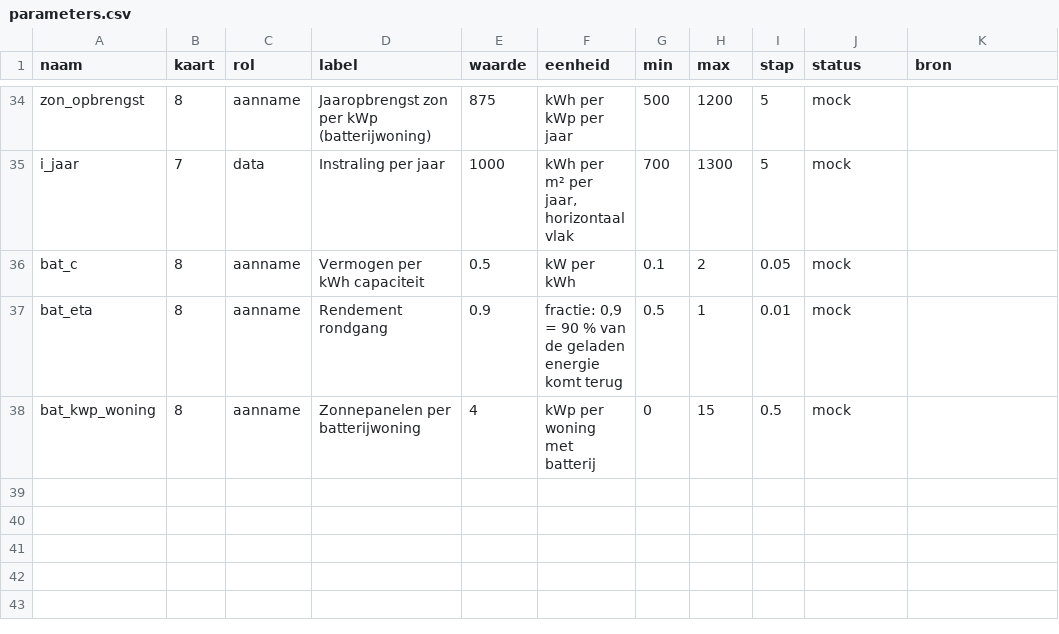
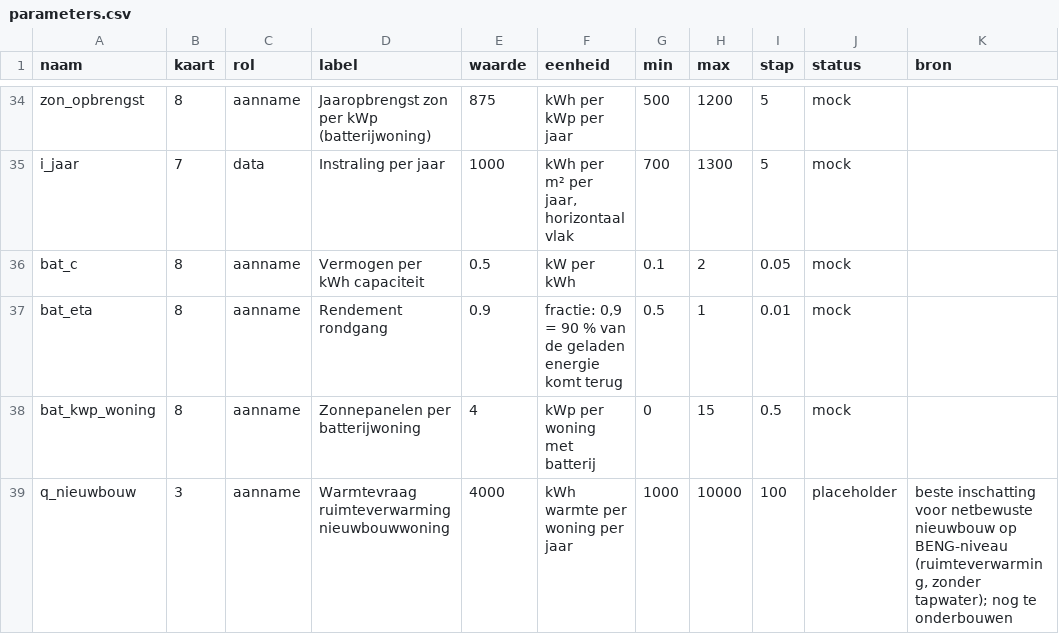
Before and after one commit to ottofabius-krachtwerk/netbelasting-oegstgeest, a CSV file: data/mock/parameters.csv, drawn as a sheet; only a part is shown, gaps mark what is left out.

```diff
--- a/data/mock/parameters.csv
+++ b/data/mock/parameters.csv
@@ -38 +38,2 @@ bat_eta,8,aanname,Rendement rondgang,0.9,"fractie: 0,9 = 90 % van de geladen ene
 bat_kwp_woning,8,aanname,Zonnepanelen per batterijwoning,4,kWp per woning met batterij,0,15,0.5,mock,
+q_nieuwbouw,3,aanname,Warmtevraag ruimteverwarming nieuwbouwwoning,4000,kWh warmte per woning per jaar,1000,10000,100,placeholder,"beste inschatting voor netbewuste nieuwbouw op BENG-niveau (ruimteverwarming, zonder tapwater); nog te onderbouwen"
```
Also changed, not shown: data/real/parameters.csv, 5 other files.
